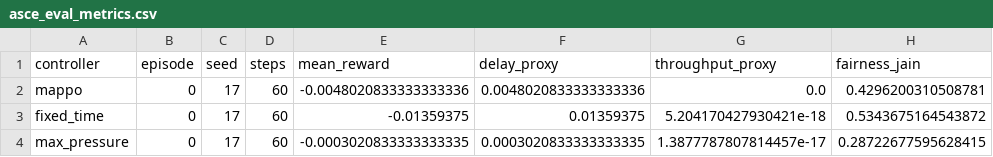
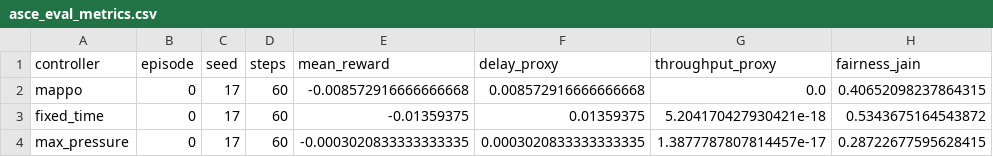
Before and after one commit to yashnkapadia/ece324-TANGO, a CSV file: reports/results/asce_eval_metrics.csv, drawn as a sheet.

```diff
--- a/reports/results/asce_eval_metrics.csv
+++ b/reports/results/asce_eval_metrics.csv
@@ -1,3 +1,3 @@
 controller,episode,seed,steps,mean_reward,delay_proxy,throughput_proxy,fairness_jain
-mappo,0,17,60,-0.0048020833333333336,0.0048020833333333336,0.0,0.4296200310508781
+mappo,0,17,60,-0.008572916666666668,0.008572916666666668,0.0,0.40652098237864315
 fixed_time,0,17,60,-0.01359375,0.01359375,5.204170427930421e-18,0.5343675164543872
```
Also changed, not shown: 19 other files.
